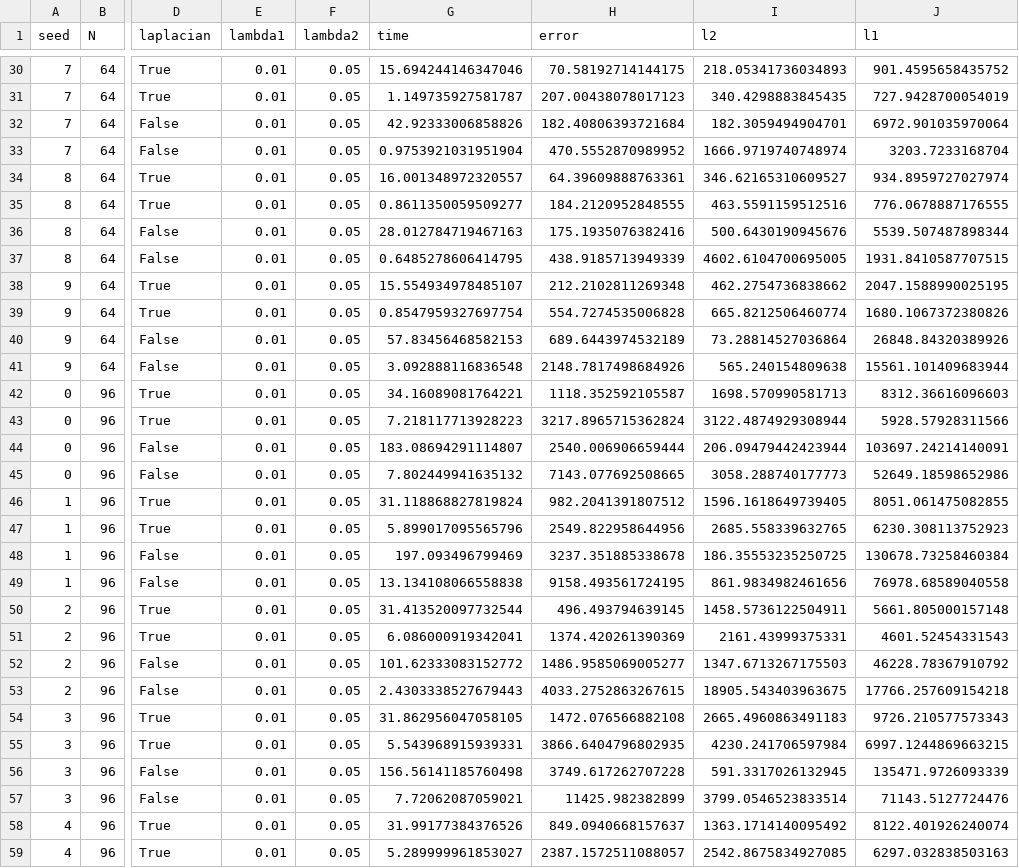
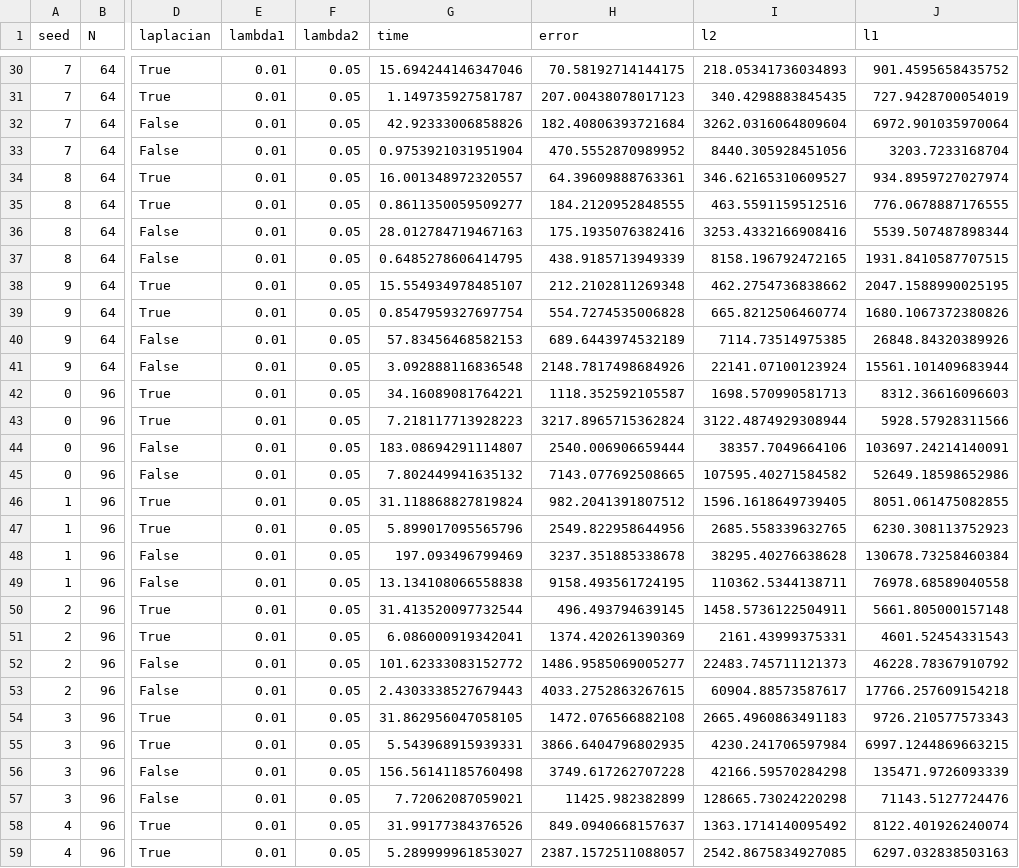
Before and after one commit to vacostaepfl/L1-L2, a CSV file: exps/tests.csv, drawn as a sheet; only a part is shown, gaps mark what is left out; the diff covers the shown part only; the diff names each change by its address in the sheet, - before the commit and + after, or states it on an @@ line.

```diff
--- a/exps/tests.csv
+++ b/exps/tests.csv
-I32 (l2): 182.3059494904701
+I32 (l2): 3262.0316064809604
-I33 (l2): 1666.9719740748974
+I33 (l2): 8440.305928451056
-I36 (l2): 500.6430190945676
+I36 (l2): 3253.4332166908416
-I37 (l2): 4602.6104700695005
+I37 (l2): 8158.196792472165
-I40 (l2): 73.28814527036864
+I40 (l2): 7114.73514975385
-I41 (l2): 565.240154809638
+I41 (l2): 22141.07100123924
-I44 (l2): 206.09479442423944
+I44 (l2): 38357.7049664106
-I45 (l2): 3058.288740177773
+I45 (l2): 107595.40271584582
-I48 (l2): 186.35553235250725
+I48 (l2): 38295.40276638628
-I49 (l2): 861.9834982461656
+I49 (l2): 110362.5344138711
-I52 (l2): 1347.6713267175503
+I52 (l2): 22483.745711121373
-I53 (l2): 18905.543403963675
+I53 (l2): 60904.88573587617
-I56 (l2): 591.3317026132945
+I56 (l2): 42166.59570284298
-I57 (l2): 3799.0546523833514
+I57 (l2): 128665.73024220298
```
Also changed, not shown: 88 edited cells elsewhere in this file.
